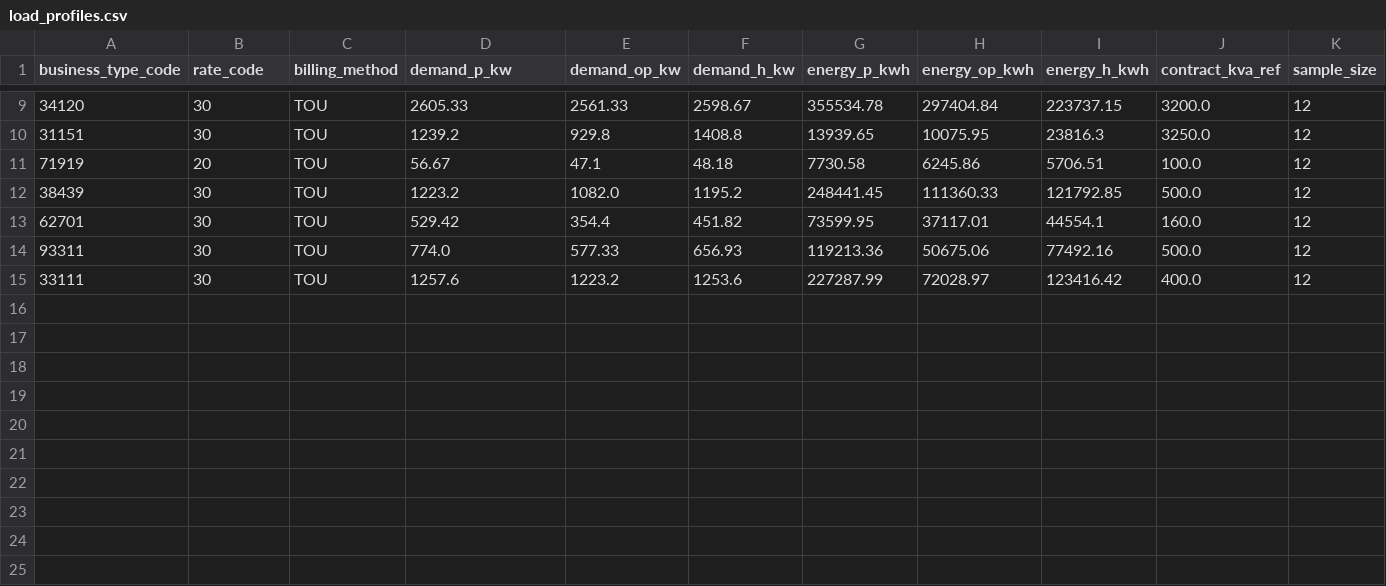
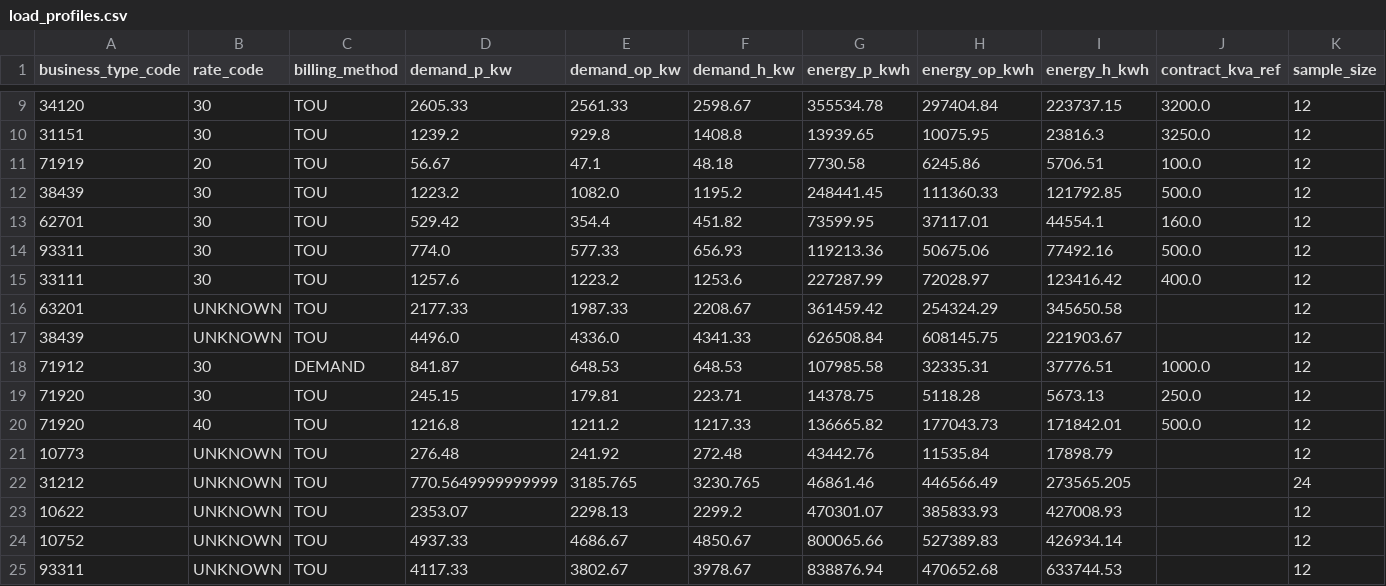
Before and after one commit to DekPeem/Data, a CSV file: data/reference/load_profiles.csv, drawn as a sheet; only a part is shown, gaps mark what is left out; rows hold the shown columns only; the diff names each change by its address in the sheet, - before the commit and + after, or states it on an @@ line.

```diff
--- a/data/reference/load_profiles.csv
+++ b/data/reference/load_profiles.csv
+row 16: 63201 | UNKNOWN | TOU | 2177.33 | 1987.33 | 2208.67 | 361459.42 | 254324.29 | 345650.58 |  | 12
+row 17: 38439 | UNKNOWN | TOU | 4496.0 | 4336.0 | 4341.33 | 626508.84 | 608145.75 | 221903.67 |  | 12
+row 18: 71912 | 30 | DEMAND | 841.87 | 648.53 | 648.53 | 107985.58 | 32335.31 | 37776.51 | 1000.0 | 12
+row 19: 71920 | 30 | TOU | 245.15 | 179.81 | 223.71 | 14378.75 | 5118.28 | 5673.13 | 250.0 | 12
+row 20: 71920 | 40 | TOU | 1216.8 | 1211.2 | 1217.33 | 136665.82 | 177043.73 | 171842.01 | 500.0 | 12
+row 21: 10773 | UNKNOWN | TOU | 276.48 | 241.92 | 272.48 | 43442.76 | 11535.84 | 17898.79 |  | 12
+row 22: 31212 | UNKNOWN | TOU | 770.5649999999999 | 3185.765 | 3230.765 | 46861.46 | 446566.49 | 273565.205 |  | 24
+row 23: 10622 | UNKNOWN | TOU | 2353.07 | 2298.13 | 2299.2 | 470301.07 | 385833.93 | 427008.93 |  | 12
+row 24: 10752 | UNKNOWN | TOU | 4937.33 | 4686.67 | 4850.67 | 800065.66 | 527389.83 | 426934.14 |  | 12
+row 25: 93311 | UNKNOWN | TOU | 4117.33 | 3802.67 | 3978.67 | 838876.94 | 470652.68 | 633744.53 |  | 12
```
